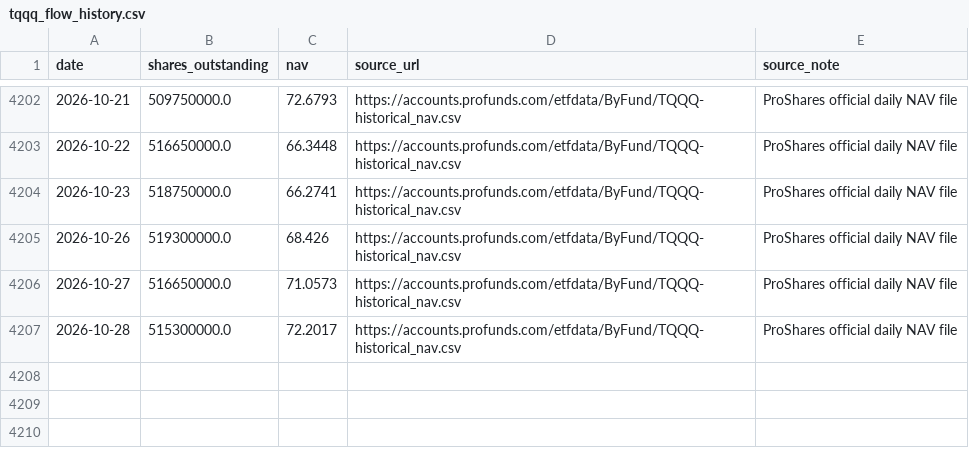
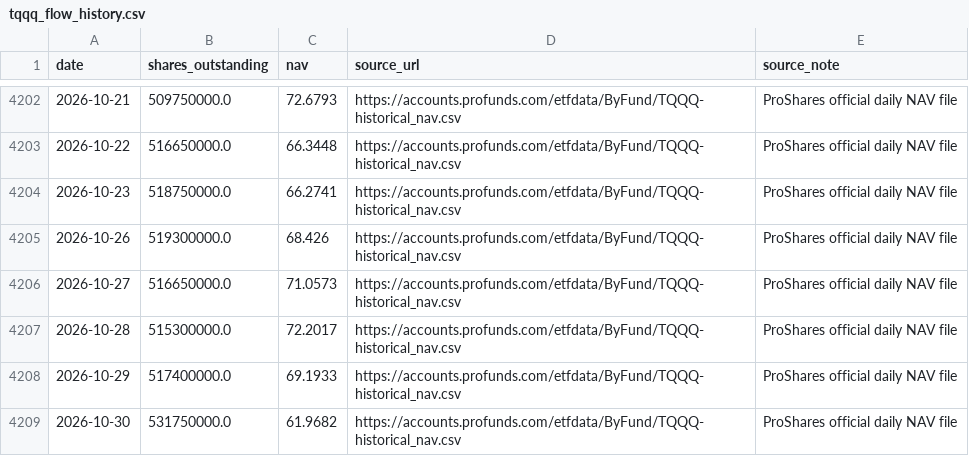
Before and after one commit to doggy-ferry/macro-radar, a CSV file: data/tqqq_flow_history.csv, drawn as a sheet; only a part is shown, gaps mark what is left out.

```diff
--- a/data/tqqq_flow_history.csv
+++ b/data/tqqq_flow_history.csv
@@ -4207 +4207,3 @@ date,shares_outstanding,nav,source_url,source_note
 2026-10-28,515300000.0,72.2017,https://accounts.profunds.com/etfdata/ByFund/TQQQ-historical_nav.csv,ProShares official daily NAV file
+2026-10-29,517400000.0,69.1933,https://accounts.profunds.com/etfdata/ByFund/TQQQ-historical_nav.csv,ProShares official daily NAV file
+2026-10-30,531750000.0,61.9682,https://accounts.profunds.com/etfdata/ByFund/TQQQ-historical_nav.csv,ProShares official daily NAV file
```
Also changed, not shown: data/qqq_flow_history.csv, data/soxx_flow_history.csv, 12 other files.
